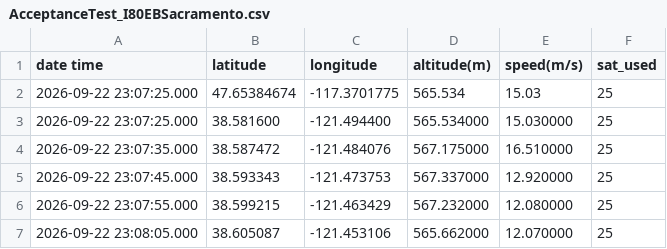
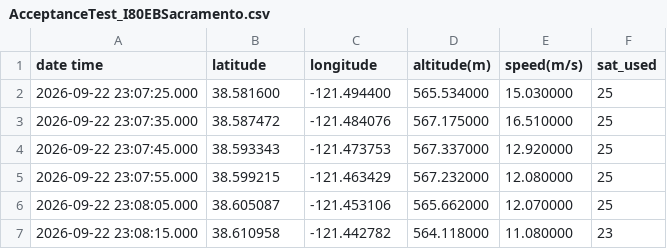
Before and after one commit to aanboo/Rust-eze, a CSV file: out/production/Rust-eze/AcceptanceTest_I80EBSacramento.csv, drawn as a sheet; only a part is shown; the shorter side is filled out with more unchanged rows; the diff names each change by its address in the sheet, - before the commit and + after, or states it on an @@ line.

Commit message:
Fixed the error messaging, speed max is 40 m/s which is 90mph.

```diff
--- a/out/production/Rust-eze/AcceptanceTest_I80EBSacramento.csv
+++ b/out/production/Rust-eze/AcceptanceTest_I80EBSacramento.csv
-row 2: 2026-09-22 23:07:25.000 | 47.65384674 | -117.3701775 | 565.534 | 15.03 | 25
```
Also changed, not shown: 4 other files.
